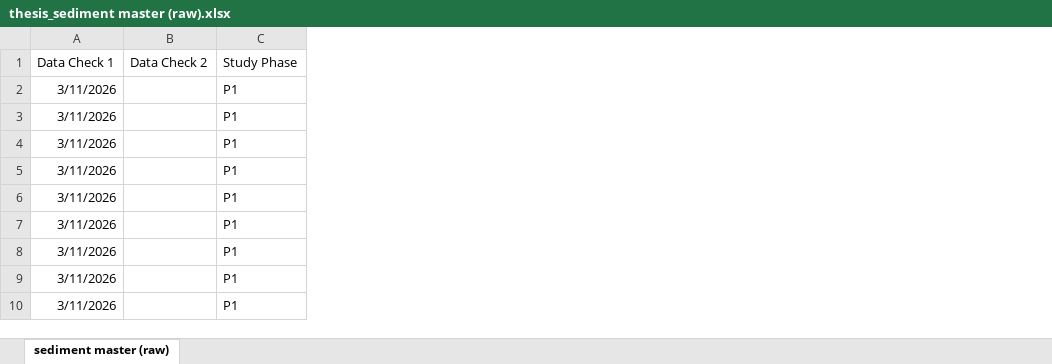
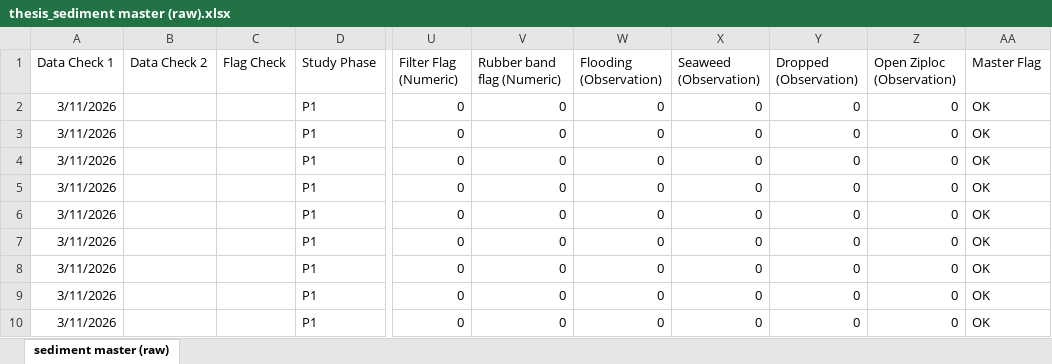
Before and after one commit to Smillersfsu/DepositionSFB, an Excel workbook: data/thesis_sediment master (raw).xlsx, sheet sediment master (raw), drawn as a sheet; only a part is shown, gaps mark what is left out; values as stored, in another font and other column widths than the file's, no borders; the diff names each change by its address in the sheet, - before the commit and + after, or states it on an @@ line.

Commit message:
Adding a QA/QC column for data in raw file

```diff
--- a/data/thesis_sediment master (raw).xlsx (sheet sediment master (raw))
+++ b/data/thesis_sediment master (raw).xlsx (sheet sediment master (raw))
+column C (Flag Check), empty
+column U (Filter Flag (Numeric)), rows 2-10: all 0
+column V (Rubber band flag (Numeric)), rows 2-10: all 0
+column W (Flooding (Observation)), rows 2-10: all 0
+column X (Seaweed (Observation)), rows 2-10: all 0
+column Y (Dropped (Observation)), rows 2-10: all 0
+column Z (Open Ziploc (Observation)), rows 2-10: all 0
+column AA (Master Flag), rows 2-10: all OK
```
